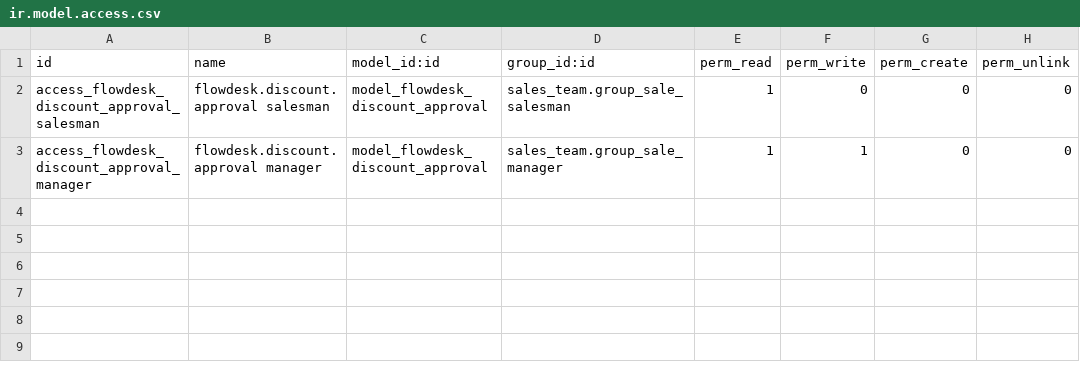
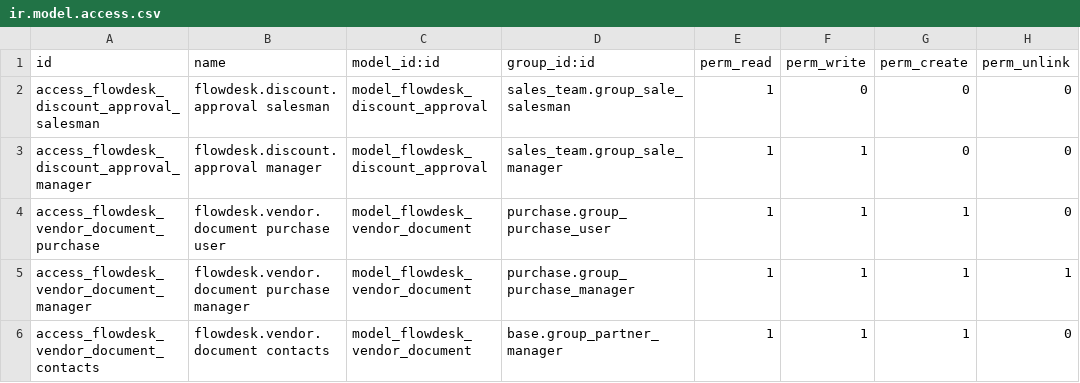
Before and after one commit to SamyShaawat/flowdesk, a CSV file: security/ir.model.access.csv, drawn as a sheet.

Commit message:
Add vendor document expiry tracking (N3)

```diff
--- a/security/ir.model.access.csv
+++ b/security/ir.model.access.csv
@@ -3 +3,4 @@ access_flowdesk_discount_approval_salesman,flowdesk.discount.approval salesman,m
 access_flowdesk_discount_approval_manager,flowdesk.discount.approval manager,model_flowdesk_discount_approval,sales_team.group_sale_manager,1,1,0,0
+access_flowdesk_vendor_document_purchase,flowdesk.vendor.document purchase user,model_flowdesk_vendor_document,purchase.group_purchase_user,1,1,1,0
+access_flowdesk_vendor_document_manager,flowdesk.vendor.document purchase manager,model_flowdesk_vendor_document,purchase.group_purchase_manager,1,1,1,1
+access_flowdesk_vendor_document_contacts,flowdesk.vendor.document contacts,model_flowdesk_vendor_document,base.group_partner_manager,1,1,1,0
```
Also changed, not shown: 6 other files.
